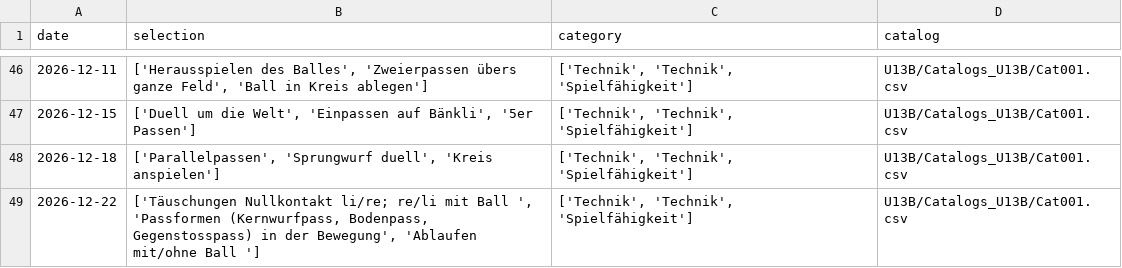
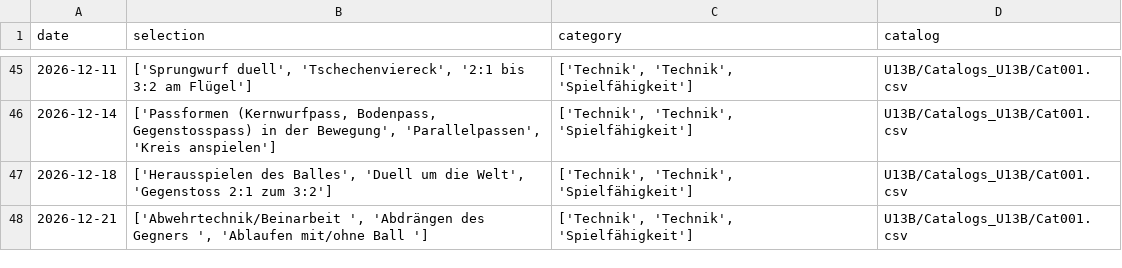
Before and after one commit to Tim171717/Trainingsplaner, a CSV file: U13B/Plans_U13B/Plan_U13B_2627HR.csv, drawn as a sheet; only a part is shown, gaps mark what is left out; the diff covers the shown part only.

```diff
--- a/U13B/Plans_U13B/Plan_U13B_2627HR.csv
+++ b/U13B/Plans_U13B/Plan_U13B_2627HR.csv
@@ -46,4 +45,4 @@ date,selection,category,catalog
-2026-12-11,"['Herausspielen des Balles', 'Zweierpassen übers ganze Feld', 'Ball in Kreis ablegen']","['Technik', 'Technik', 'Spielfähigkeit']",U13B/Catalogs_U13B/Cat001.csv
-2026-12-15,"['Duell um die Welt', 'Einpassen auf Bänkli', '5er Passen']","['Technik', 'Technik', 'Spielfähigkeit']",U13B/Catalogs_U13B/Cat001.csv
-2026-12-18,"['Parallelpassen', 'Sprungwurf duell', 'Kreis anspielen']","['Technik', 'Technik', 'Spielfähigkeit']",U13B/Catalogs_U13B/Cat001.csv
-2026-12-22,"['Täuschungen Nullkontakt li/re; re/li mit Ball ', 'Passformen (Kernwurfpass, Bodenpass, Gegenstosspass) in der Bewegung', 'Ablaufen mit/ohne Ball ']","['Technik', 'Technik', 'Spielfähigkeit']",U13B/Catalogs_U13B/Cat001.csv
+2026-12-11,"['Sprungwurf duell', 'Tschechenviereck', '2:1 bis 3:2 am Flügel']","['Technik', 'Technik', 'Spielfähigkeit']",U13B/Catalogs_U13B/Cat001.csv
+2026-12-14,"['Passformen (Kernwurfpass, Bodenpass, Gegenstosspass) in der Bewegung', 'Parallelpassen', 'Kreis anspielen']","['Technik', 'Technik', 'Spielfähigkeit']",U13B/Catalogs_U13B/Cat001.csv
+2026-12-18,"['Herausspielen des Balles', 'Duell um die Welt', 'Gegenstoss 2:1 zum 3:2']","['Technik', 'Technik', 'Spielfähigkeit']",U13B/Catalogs_U13B/Cat001.csv
+2026-12-21,"['Abwehrtechnik/Beinarbeit ', 'Abdrängen des Gegners ', 'Ablaufen mit/ohne Ball ']","['Technik', 'Technik', 'Spielfähigkeit']",U13B/Catalogs_U13B/Cat001.csv
```
Also changed, not shown: 1 removed row and 63 edited cells elsewhere in this file.
